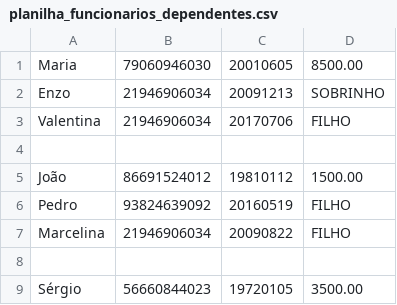
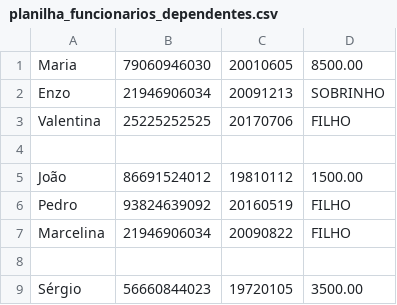
Before and after one commit to mclarar/trabalhofinalPOO, a CSV file: planilha_funcionarios_dependentes.csv, drawn as a sheet; only a part is shown.

```diff
--- a/planilha_funcionarios_dependentes.csv
+++ b/planilha_funcionarios_dependentes.csv
@@ -2,3 +2,3 @@ Maria;79060946030;20010605;8500.00
 Enzo;21946906034;20091213;SOBRINHO
-Valentina;21946906034;20170706;FILHO
+Valentina;25225252525;20170706;FILHO
 
```
Also changed, not shown: 13 other files.
